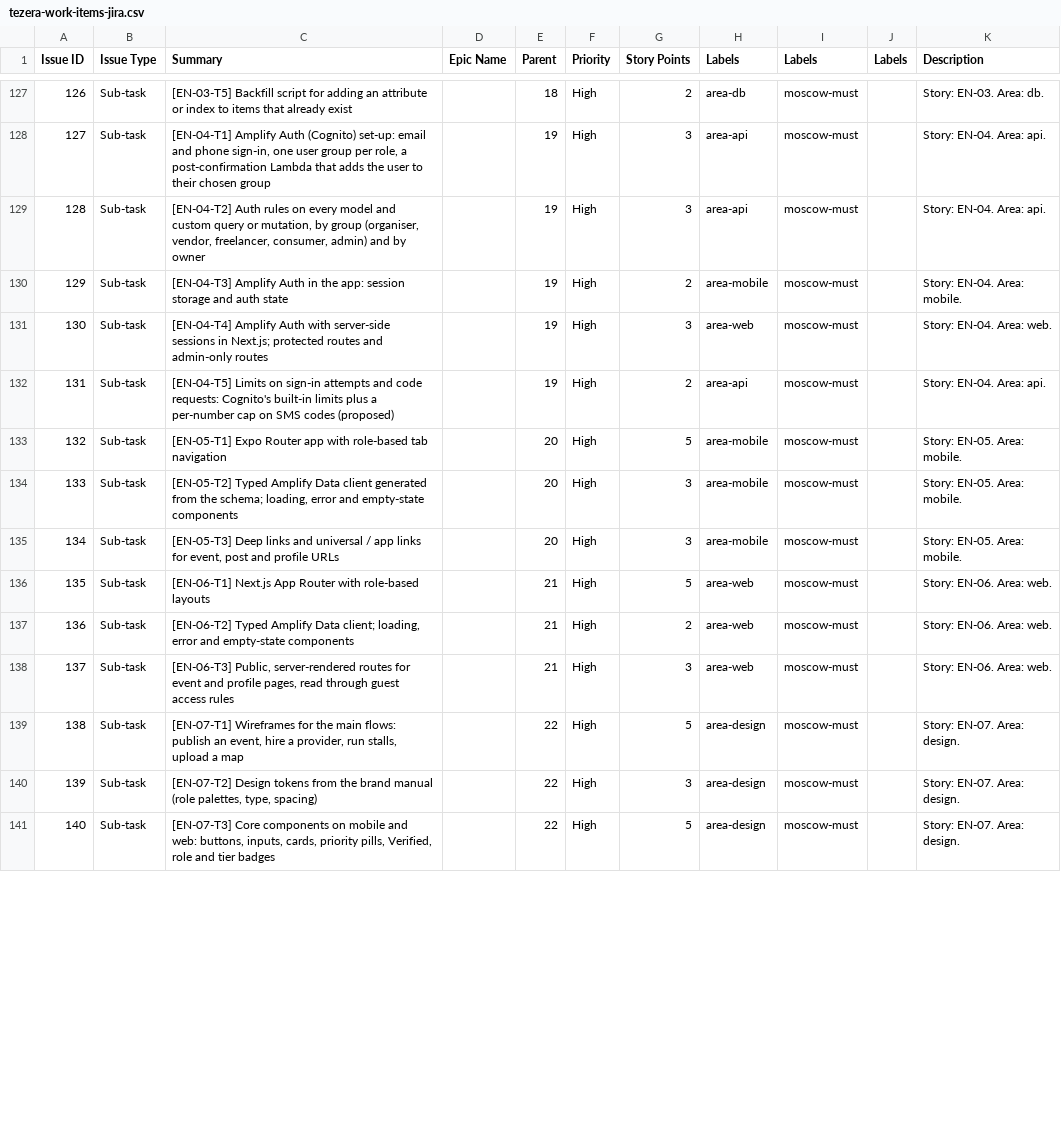
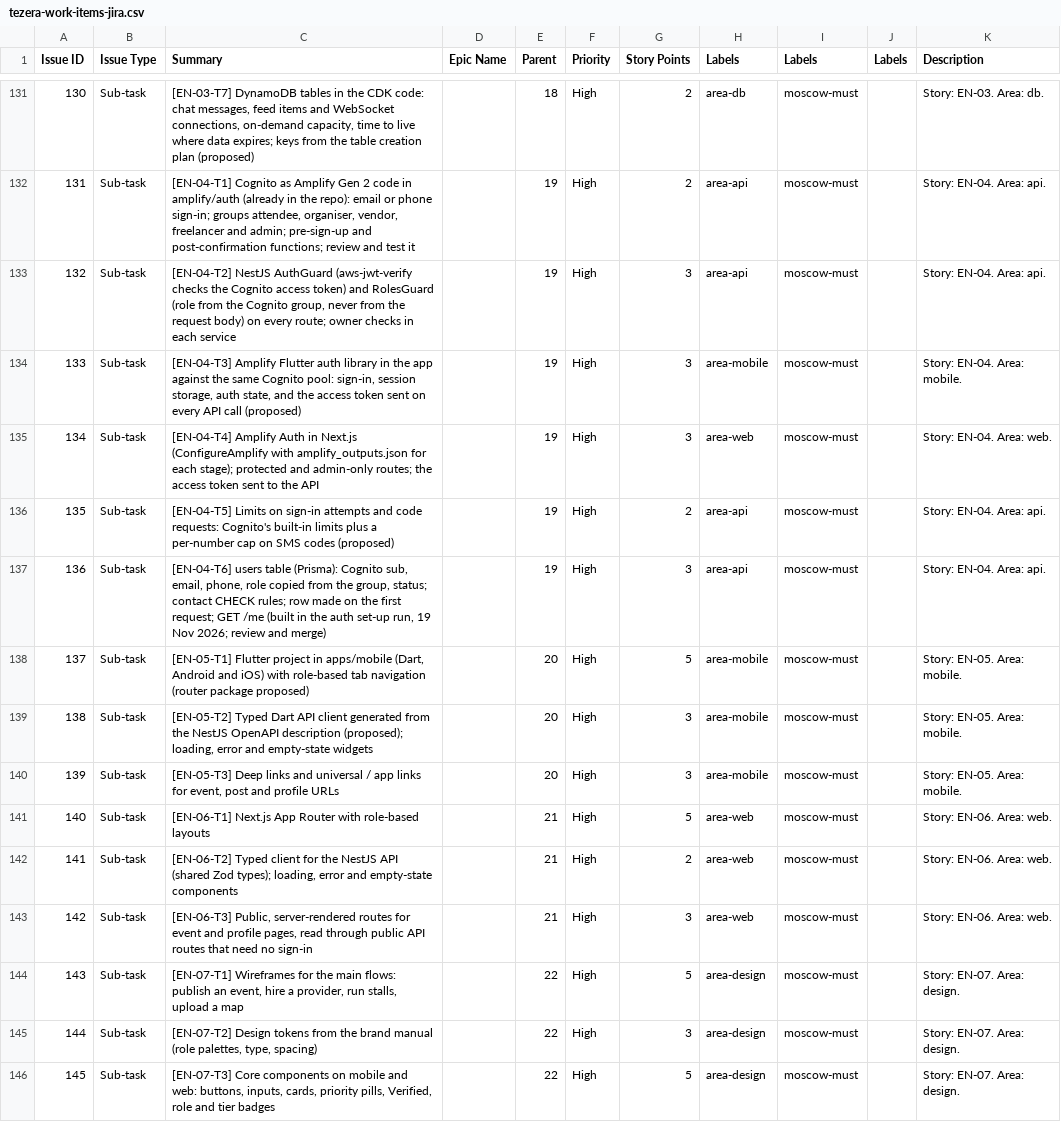
Before and after one commit to Tezera-LK/ATP, a CSV file: research/tezera-work-items-jira.csv, drawn as a sheet; only a part is shown, gaps mark what is left out; addresses are those after the commit; the diff covers the shown part only; the diff names each change by its address in the sheet, - before the commit and + after, or states it on an @@ line.

```diff
--- a/research/tezera-work-items-jira.csv
+++ b/research/tezera-work-items-jira.csv
@@ column A (Issue ID) renumbered from row 126 down @@
-C131 (Summary): [EN-03-T5] Backfill script for adding an attribute or index to items that already exist
+C131 (Summary): [EN-03-T7] DynamoDB tables in the CDK code: chat messages, feed items and WebSocket connections, on-demand capacity, time to live where data expires; keys from the table creation plan (proposed)
-C132 (Summary): [EN-04-T1] Amplify Auth (Cognito) set-up: email and phone sign-in, one user group per role, a post-confirmation Lambda that adds the user to their chosen group
+C132 (Summary): [EN-04-T1] Cognito as Amplify Gen 2 code in amplify/auth (already in the repo): email or phone sign-in; groups attendee, organiser, vendor, freelancer and admin; pre-sign-up and post-confirmation functions; review and test it
-G132 (Story Points): 3
+G132 (Story Points): 2
-C133 (Summary): [EN-04-T2] Auth rules on every model and custom query or mutation, by group (organiser, vendor, freelancer, consumer, admin) and by owner
+C133 (Summary): [EN-04-T2] NestJS AuthGuard (aws-jwt-verify checks the Cognito access token) and RolesGuard (role from the Cognito group, never from the request body) on every route; owner checks in each service
-C134 (Summary): [EN-04-T3] Amplify Auth in the app: session storage and auth state
+C134 (Summary): [EN-04-T3] Amplify Flutter auth library in the app against the same Cognito pool: sign-in, session storage, auth state, and the access token sent on every API call (proposed)
-G134 (Story Points): 2
+G134 (Story Points): 3
-C135 (Summary): …Amplify Auth with server-side sessions in Next.js; protected routes and admin-only routes
+C135 (Summary): …Amplify Auth in Next.js (ConfigureAmplify with amplify_outputs.json for each stage); protected and admin-only routes; the access token sent to the API
+row 137: 136 | Sub-task | [EN-04-T6] users table (Prisma): Cognito sub, email, phone, role copied from the group, status; contact CHECK rules; row made on the first request; GET /me (built in the auth set-up run, 19 Nov 2026; review and merge) |  | 19 | High | 3 | area-api | moscow-must |  | Story: EN-04. Area: api.
-C138 (Summary): [EN-05-T1] Expo Router app with role-based tab navigation
+C138 (Summary): [EN-05-T1] Flutter project in apps/mobile (Dart, Android and iOS) with role-based tab navigation (router package proposed)
-C139 (Summary): [EN-05-T2] Typed Amplify Data client generated from the schema; loading, error and empty-state components
+C139 (Summary): [EN-05-T2] Typed Dart API client generated from the NestJS OpenAPI description (proposed); loading, error and empty-state widgets
-C142 (Summary): [EN-06-T2] Typed Amplify Data client; loading, error…
+C142 (Summary): [EN-06-T2] Typed client for the NestJS API (shared Zod types); loading, error…
-C143 (Summary): …read through guest access rules
+C143 (Summary): …read through public API routes that need no sign-in
```
Also changed, not shown: 7 added rows and 91 edited cells elsewhere in this file, 20 other files.
